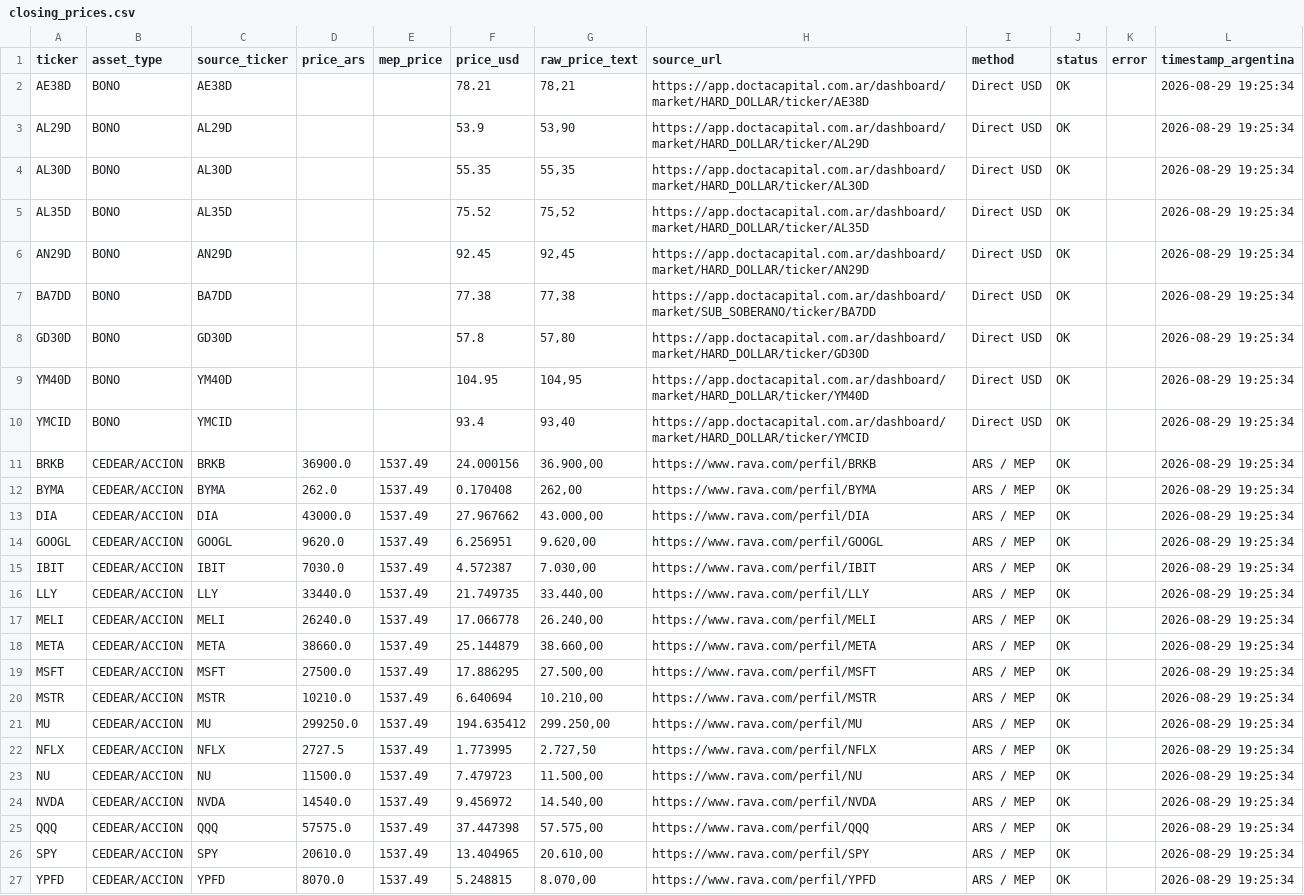
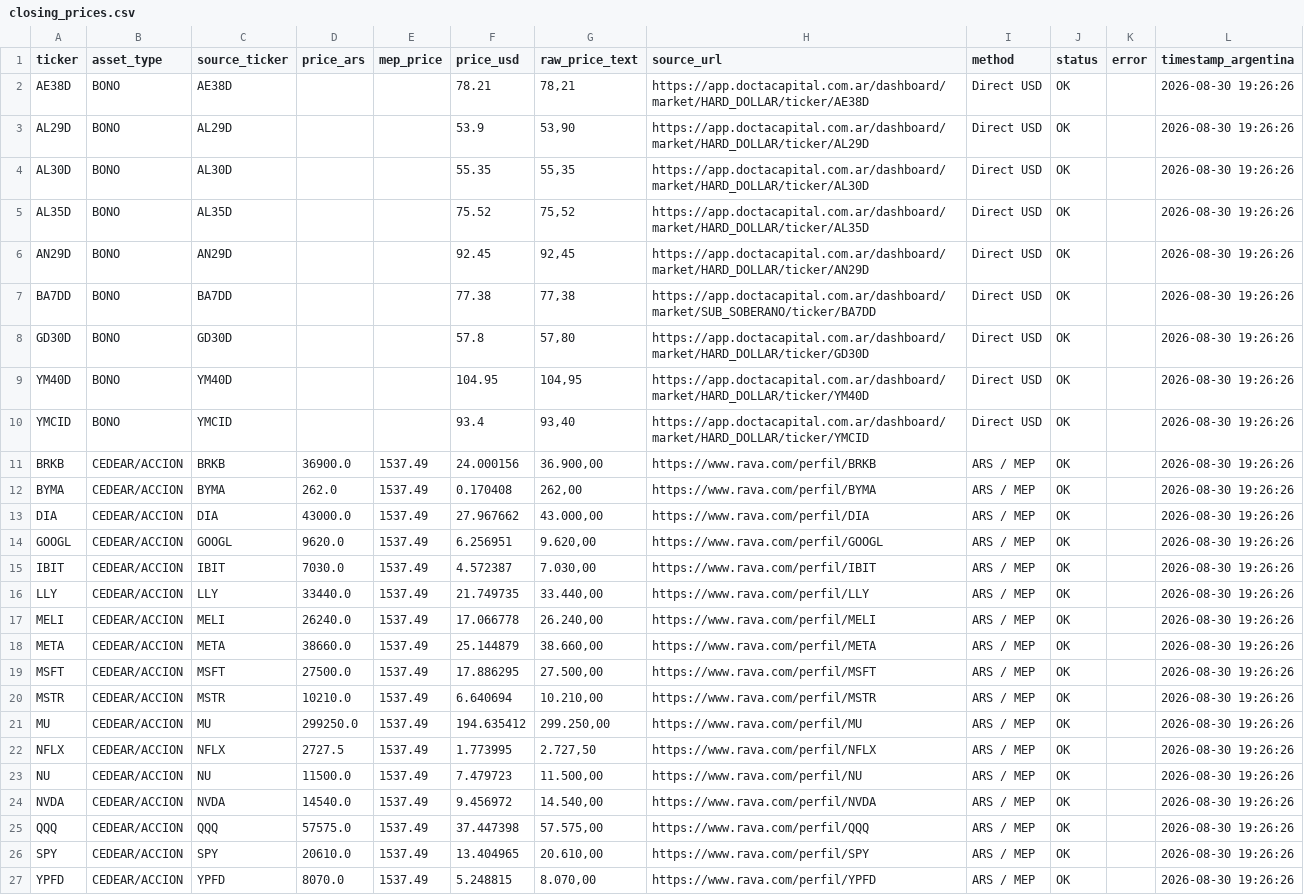
Before and after one commit to Decas/precio_activos, a CSV file: closing_prices.csv, drawn as a sheet; the diff names each change by its address in the sheet, - before the commit and + after, or states it on an @@ line.

```diff
--- a/closing_prices.csv
+++ b/closing_prices.csv
-L2:L27 (timestamp_argentina): 2026-08-29 19:25:34
+L2:L27 (timestamp_argentina): 2026-08-30 19:26:26
```
